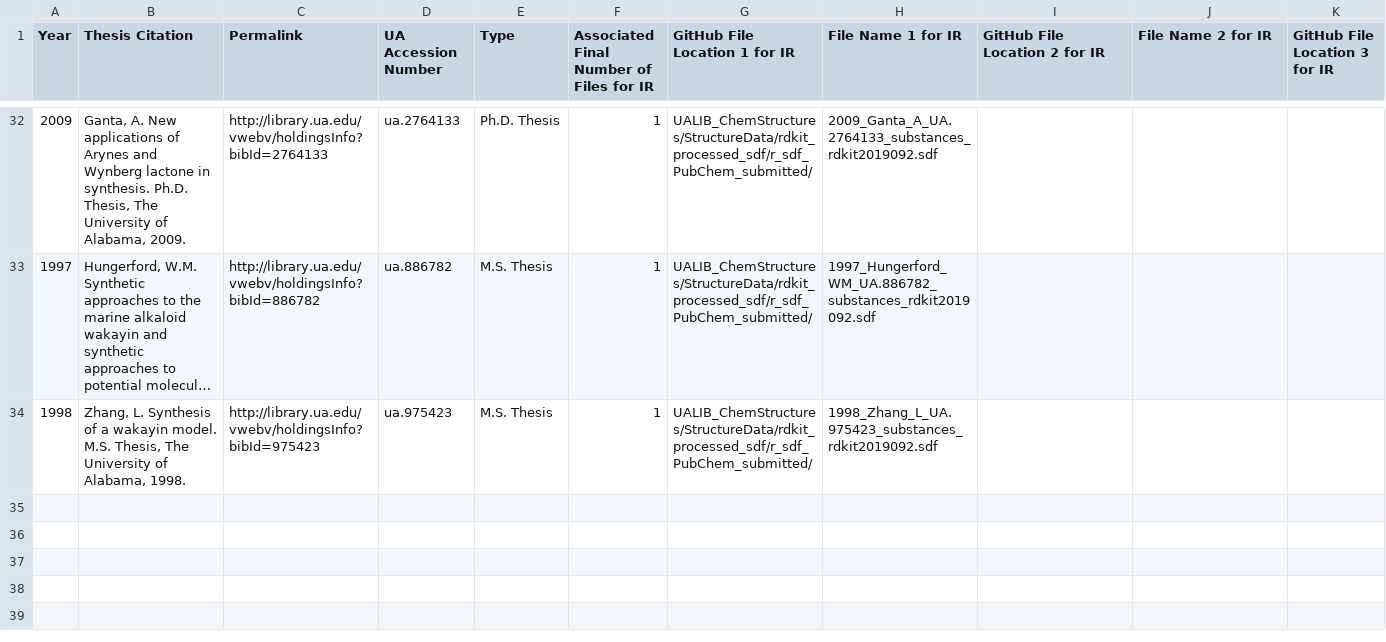
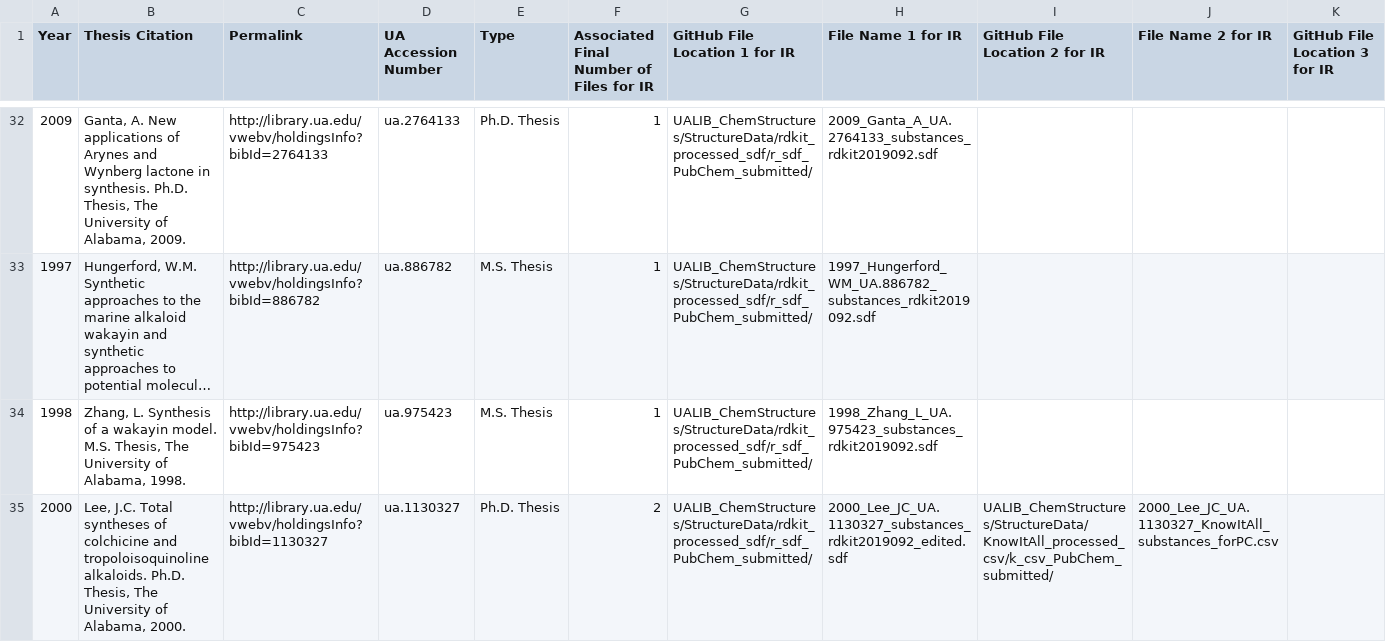
Before and after one commit to ualibweb/UALIB_ChemStructures, a TSV file: StructureData/UA_theses_indexed_list.tsv, drawn as a sheet; only a part is shown, gaps mark what is left out; long unchanged cells end in …; rows hold the shown columns only; the diff names each change by its address in the sheet, - before the commit and + after, or states it on an @@ line.

Commit message:
update README and REGID lists 20200303

```diff
--- a/StructureData/UA_theses_indexed_list.tsv
+++ b/StructureData/UA_theses_indexed_list.tsv
+row 35: 2000 | Lee, J.C. Total syntheses of colchicine and tropoloisoquinoline alkaloids. Ph.D. Thesis, The University of Alabama, 2000. | http://library.ua.edu/vwebv/holdingsInfo?bibId=1130327 | ua.1130327 | Ph.D. Thesis | 2 | UALIB_ChemStructures/StructureData/rdkit_processed_sdf/r_sdf_PubChem_submitted/ | 2000_Lee_JC_UA.1130327_substances_rdkit2019092_edited.sdf | UALIB_ChemStructures/StructureData/KnowItAll_processed_csv/k_csv_PubChem_submitted/ | 2000_Lee_JC_UA.1130327_KnowItAll_substances_forPC.csv
```
Also changed, not shown: 4 other files.
